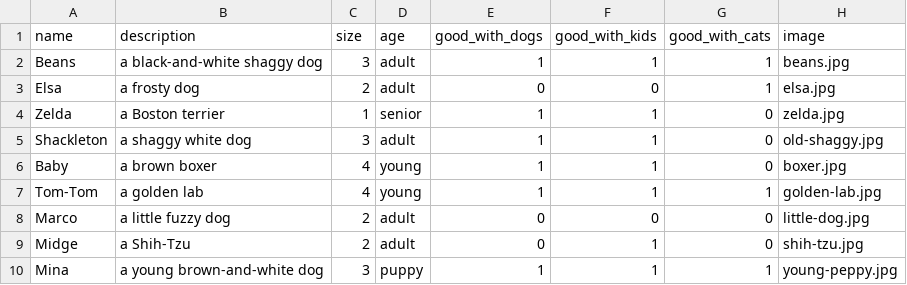
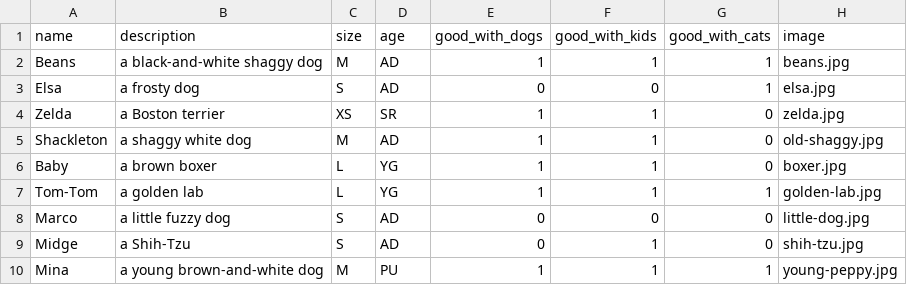
Before and after one commit to momentum-cohort-2019-02/kb, a CSV file: w5/examples/shelter-demo/initial_data/dogs.csv, drawn as a sheet.

Commit message:
Load dogs from initial_data

```diff
--- a/w5/examples/shelter-demo/initial_data/dogs.csv
+++ b/w5/examples/shelter-demo/initial_data/dogs.csv
@@ -1,10 +1,10 @@
 name,description,size,age,good_with_dogs,good_with_kids,good_with_cats,image
-Beans,a black-and-white shaggy dog,3,adult,1,1,1,beans.jpg
-Elsa,a frosty dog,2,adult,0,0,1,elsa.jpg
-Zelda,a Boston terrier,1,senior,1,1,0,zelda.jpg
-Shackleton,a shaggy white dog,3,adult,1,1,0,old-shaggy.jpg
-Baby,a brown boxer,4,young,1,1,0,boxer.jpg
-Tom-Tom,a golden lab,4,young,1,1,1,golden-lab.jpg
-Marco,a little fuzzy dog,2,adult,0,0,0,little-dog.jpg
-Midge,a Shih-Tzu,2,adult,0,1,0,shih-tzu.jpg
-Mina,a young brown-and-white dog,3,puppy,1,1,1,young-peppy.jpg
+Beans,a black-and-white shaggy dog,M,AD,1,1,1,beans.jpg
+Elsa,a frosty dog,S,AD,0,0,1,elsa.jpg
+Zelda,a Boston terrier,XS,SR,1,1,0,zelda.jpg
+Shackleton,a shaggy white dog,M,AD,1,1,0,old-shaggy.jpg
+Baby,a brown boxer,L,YG,1,1,0,boxer.jpg
+Tom-Tom,a golden lab,L,YG,1,1,1,golden-lab.jpg
+Marco,a little fuzzy dog,S,AD,0,0,0,little-dog.jpg
+Midge,a Shih-Tzu,S,AD,0,1,0,shih-tzu.jpg
+Mina,a young brown-and-white dog,M,PU,1,1,1,young-peppy.jpg
```
Also changed, not shown: 7 other files.
